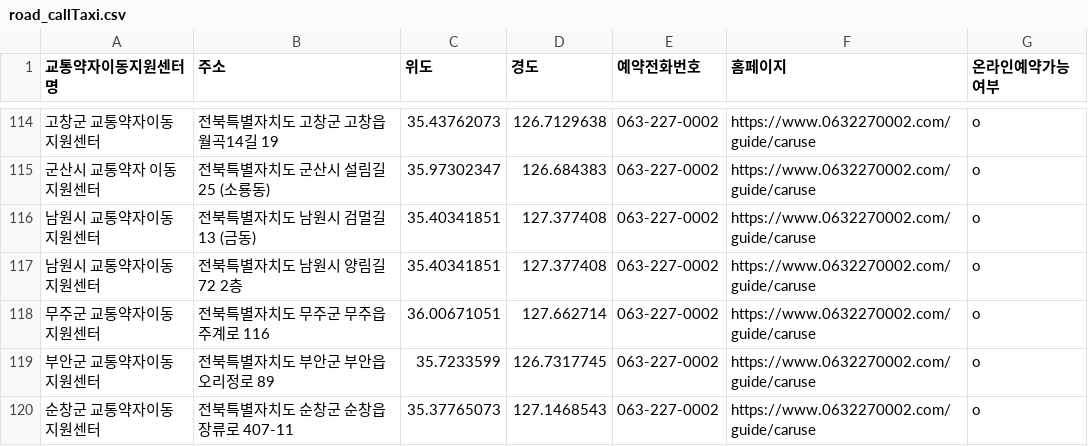
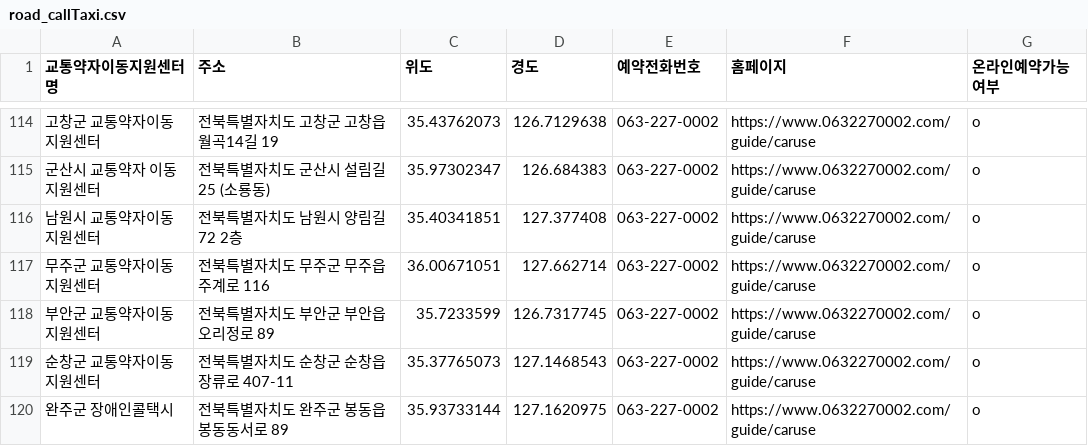
Before and after one commit to SESAC-TEAM-SLOPED/sloped-be, a CSV file: src/main/resources/road_callTaxi.csv, drawn as a sheet; only a part is shown, gaps mark what is left out; the shorter side is filled out with more unchanged rows; the diff names each change by its address in the sheet, - before the commit and + after, or states it on an @@ line.

```diff
--- a/src/main/resources/road_callTaxi.csv
+++ b/src/main/resources/road_callTaxi.csv
-row 116: 남원시 교통약자이동지원센터 | 전북특별자치도 남원시 검멀길 13 (금동) | 35.40341851 | 127.377408 | 063-227-0002 | https://www.0632270002.com/guide/caruse | o
```
Also changed, not shown: 7 other files.
